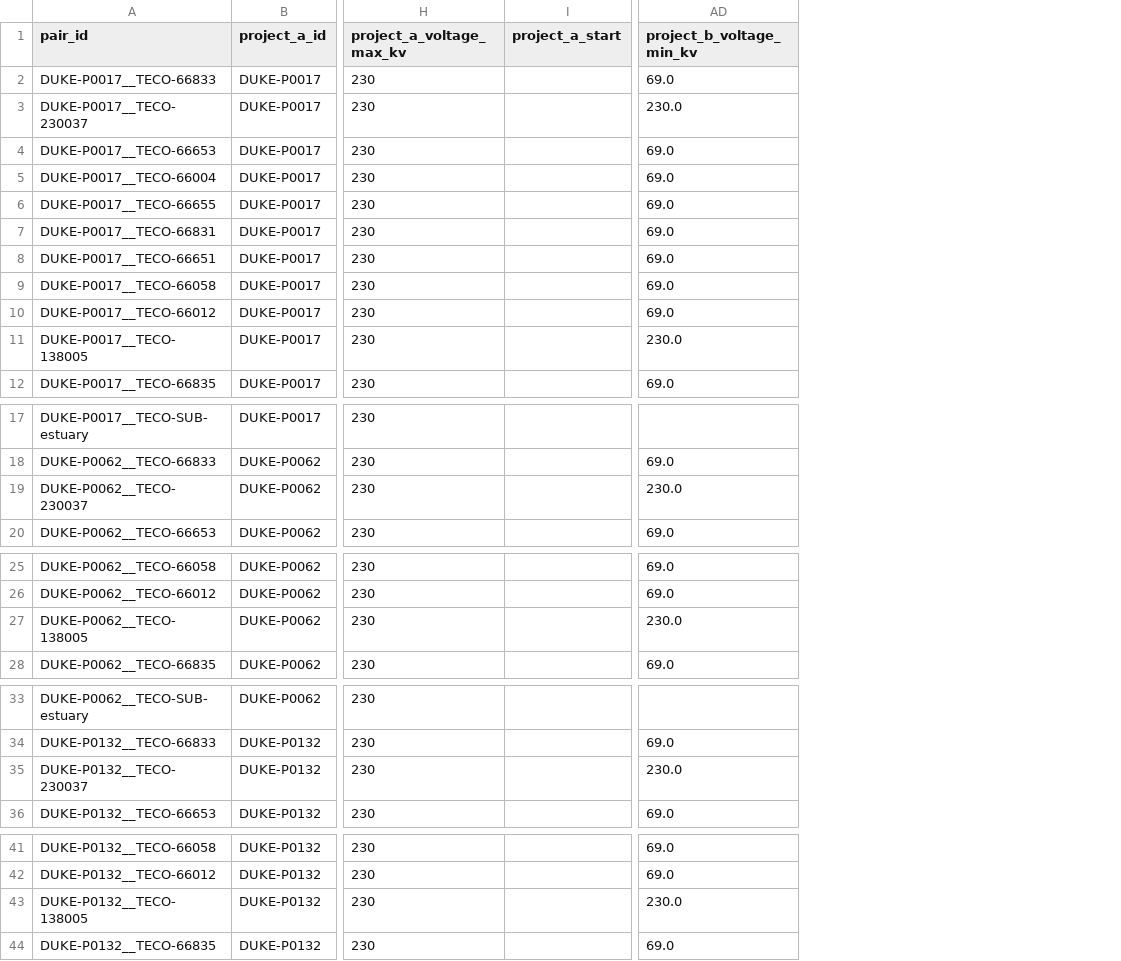
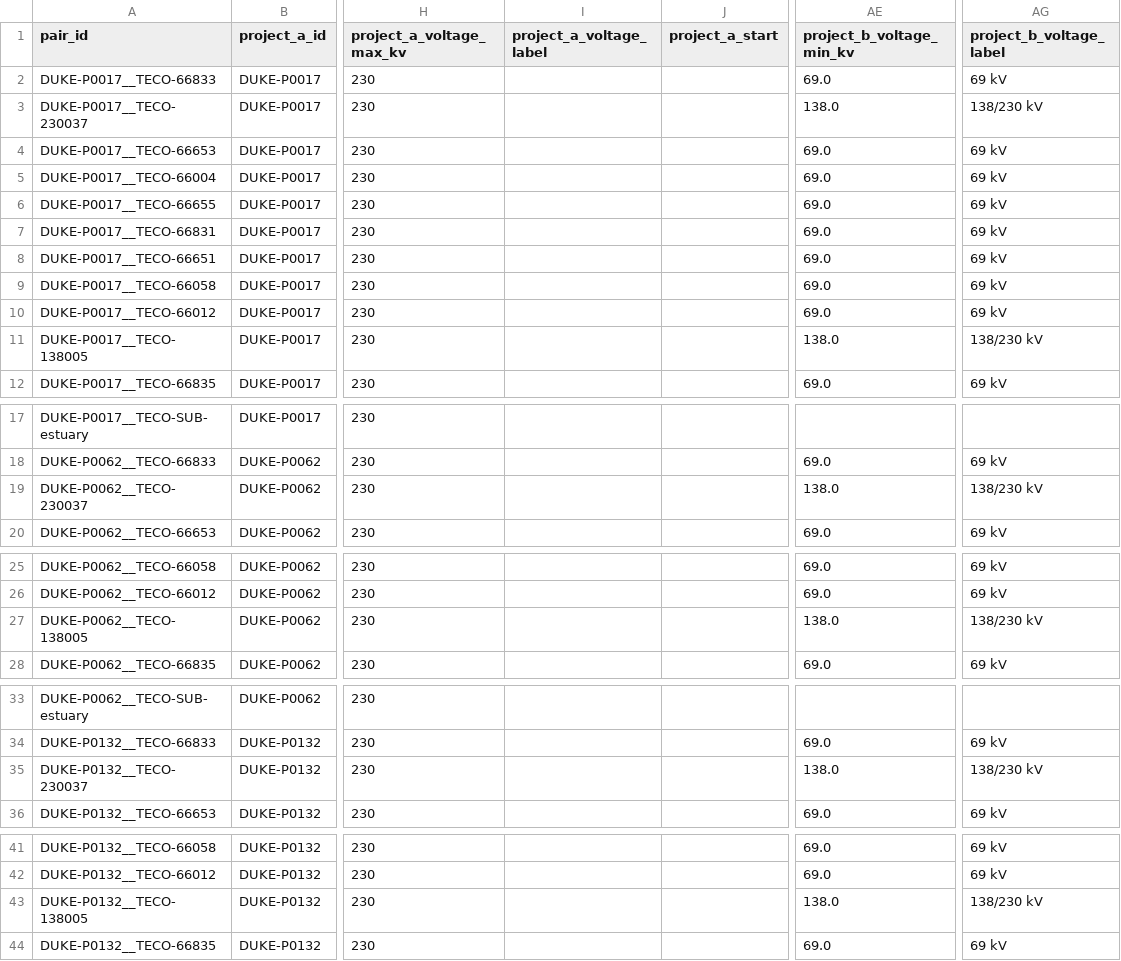
Before and after one commit to RichWilliams772/ShellHacks2026, a CSV file: data/processed/duke_teco_candidate_pairs.csv, drawn as a sheet; only a part is shown, gaps mark what is left out; addresses are those after the commit; the diff covers the shown part only; the diff names each change by its address in the sheet, - before the commit and + after, or states it on an @@ line.

```diff
--- a/data/processed/duke_teco_candidate_pairs.csv
+++ b/data/processed/duke_teco_candidate_pairs.csv
+column I (project_a_voltage_label), empty
+column AG (project_b_voltage_label), rows 2-12: 69 kV | 138/230 kV | 69 kV | 69 kV | 69 kV | 69 kV | 69 kV | 69 kV | 69 kV | 138/230 kV | 69 kV; rows 18-20: 69 kV | 138/230 kV | 69 kV; rows 25-28: 69 kV | 69 kV | 138/230 kV | 69 kV; rows 34-36: 69 kV | 138/230 kV | 69 kV; rows 41-44: 69 kV | 69 kV | 138/230 kV | 69 kV
-AE3 (project_b_voltage_min_kv): 230.0
+AE3 (project_b_voltage_min_kv): 138.0
-AE11 (project_b_voltage_min_kv): 230.0
+AE11 (project_b_voltage_min_kv): 138.0
-AE19 (project_b_voltage_min_kv): 230.0
+AE19 (project_b_voltage_min_kv): 138.0
-AE27 (project_b_voltage_min_kv): 230.0
+AE27 (project_b_voltage_min_kv): 138.0
-AE35 (project_b_voltage_min_kv): 230.0
+AE35 (project_b_voltage_min_kv): 138.0
-AE43 (project_b_voltage_min_kv): 230.0
+AE43 (project_b_voltage_min_kv): 138.0
```
Also changed, not shown: 14 edited cells elsewhere in this file, 2 other files.
